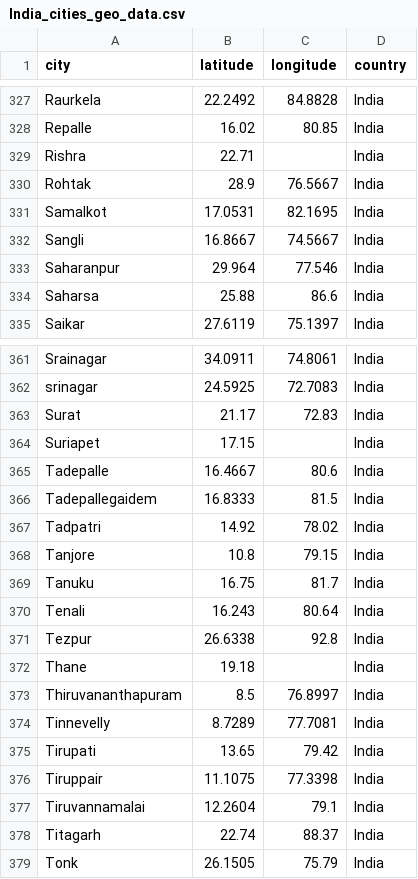
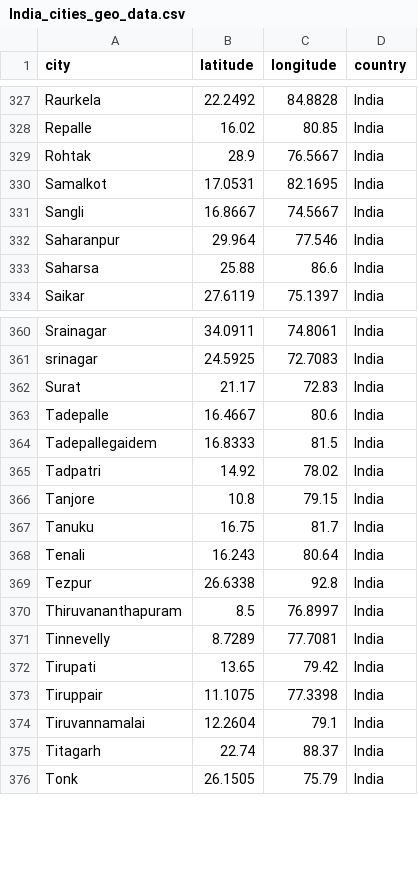
Before and after one commit to bill-chpper/india-geo-dataset, a CSV file: India_cities_geo_data.csv, drawn as a sheet; only a part is shown, gaps mark what is left out; the diff names each change by its address in the sheet, - before the commit and + after, or states it on an @@ line.

Commit message:
Update India_cities_geo_data.csv

```diff
--- a/India_cities_geo_data.csv
+++ b/India_cities_geo_data.csv
-row 329: Rishra | 22.71 |  | India
-row 364: Suriapet | 17.15 |  | India
-row 372: Thane | 19.18 |  | India
```
